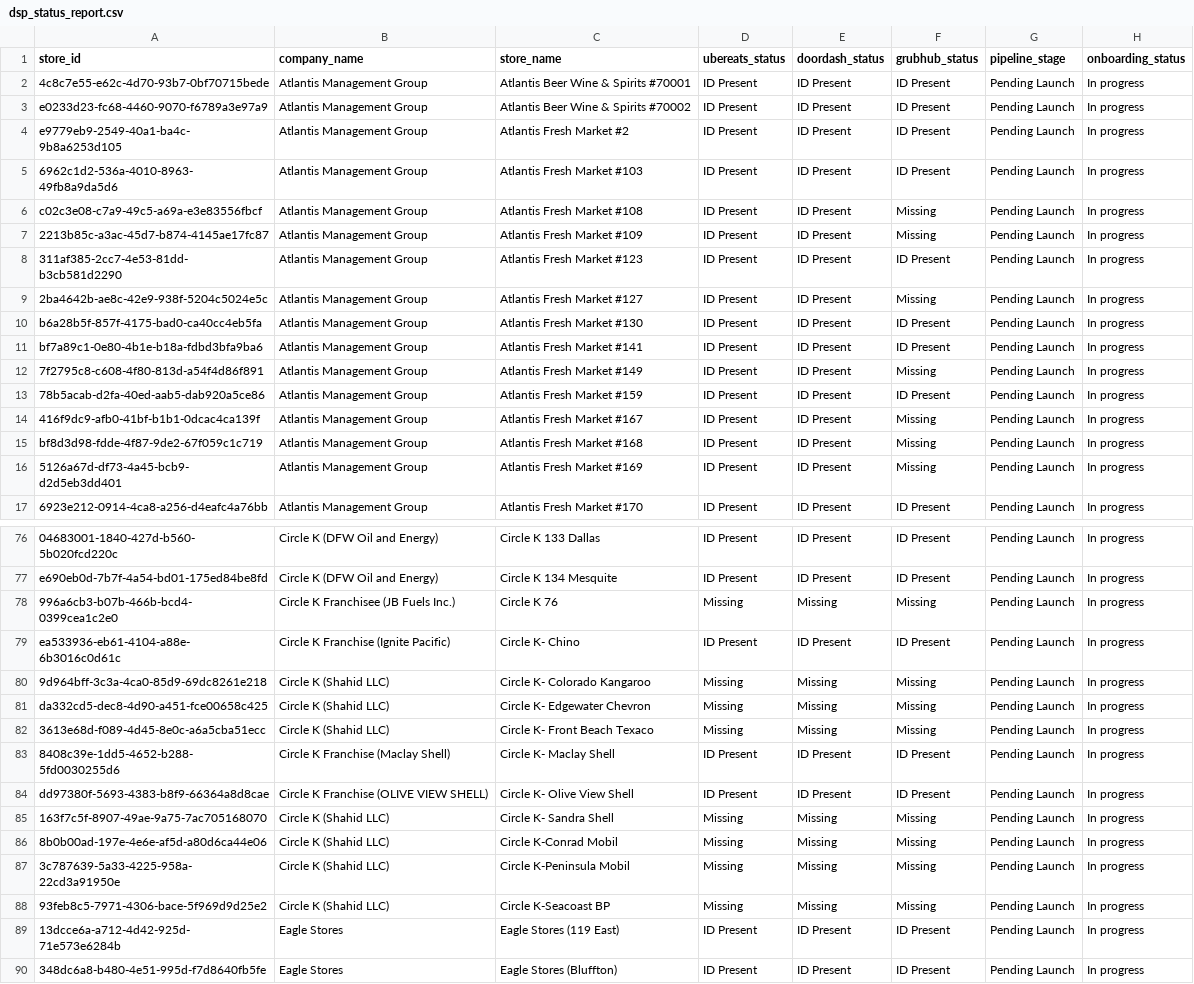
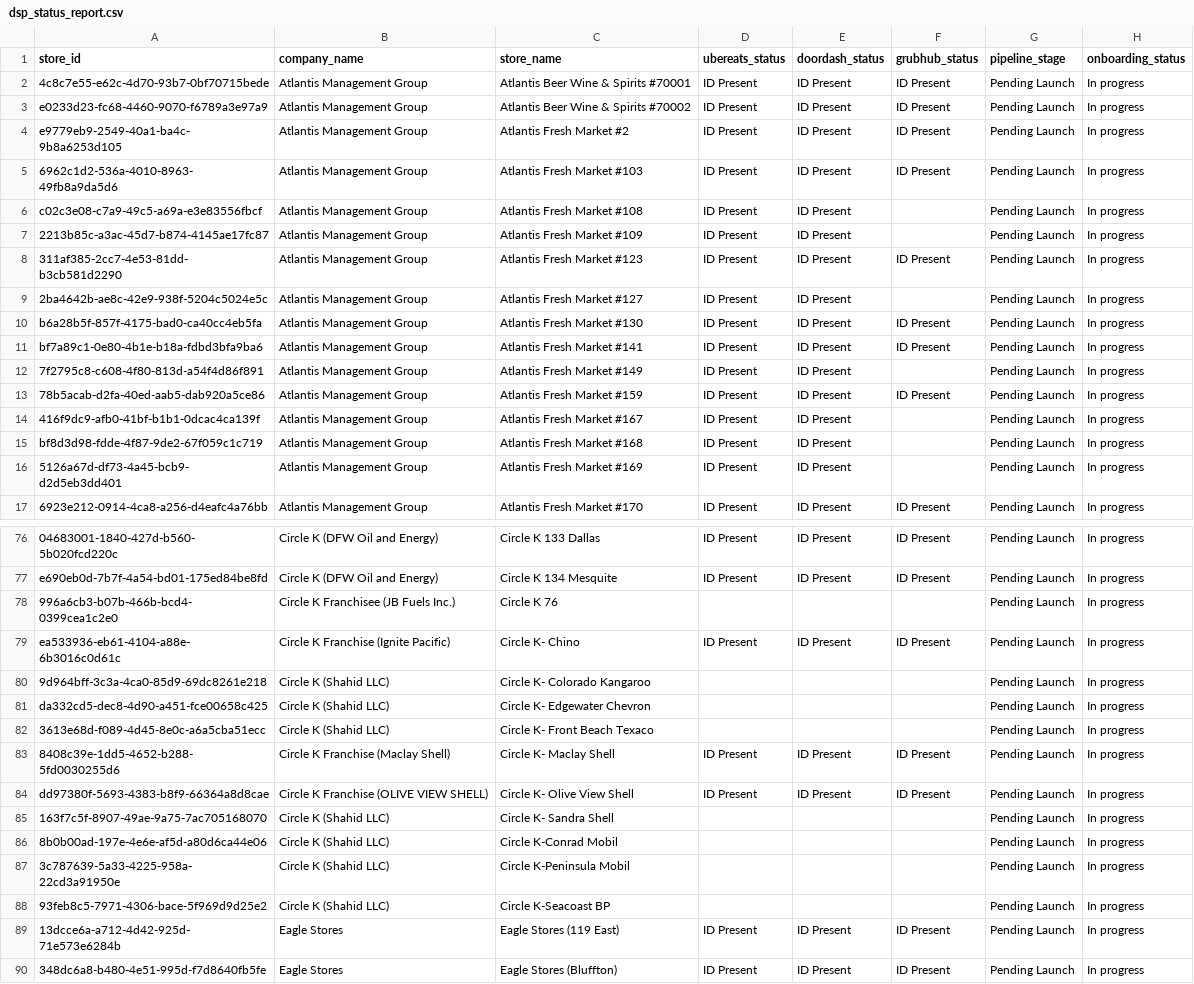
Before and after one commit to bradbishop1978/dsp-id-tracker, a CSV file: dsp_status_report.csv, drawn as a sheet; only a part is shown, gaps mark what is left out; the diff covers the shown part only; the diff names each change by its address in the sheet, - before the commit and + after, or states it on an @@ line.

Commit message:
Update DSP ID report - 2025-06-04 16:01:04

```diff
--- a/dsp_status_report.csv
+++ b/dsp_status_report.csv
-F6:F7 (grubhub_status): Missing
+F6:F7 (grubhub_status): (empty)
-F9 (grubhub_status): Missing
+F9 (grubhub_status): (empty)
-F12 (grubhub_status): Missing
+F12 (grubhub_status): (empty)
-F14:F16 (grubhub_status): Missing
+F14:F16 (grubhub_status): (empty)
-D78 (ubereats_status): Missing
+D78 (ubereats_status): (empty)
-E78 (doordash_status): Missing
+E78 (doordash_status): (empty)
-F78 (grubhub_status): Missing
+F78 (grubhub_status): (empty)
-D80:D82 (ubereats_status): Missing
+D80:D82 (ubereats_status): (empty)
-E80:E82 (doordash_status): Missing
+E80:E82 (doordash_status): (empty)
-F80:F82 (grubhub_status): Missing
+F80:F82 (grubhub_status): (empty)
-D85:D88 (ubereats_status): Missing
+D85:D88 (ubereats_status): (empty)
-E85:E88 (doordash_status): Missing
+E85:E88 (doordash_status): (empty)
-F85:F88 (grubhub_status): Missing
+F85:F88 (grubhub_status): (empty)
```
Also changed, not shown: 25 edited cells elsewhere in this file.
